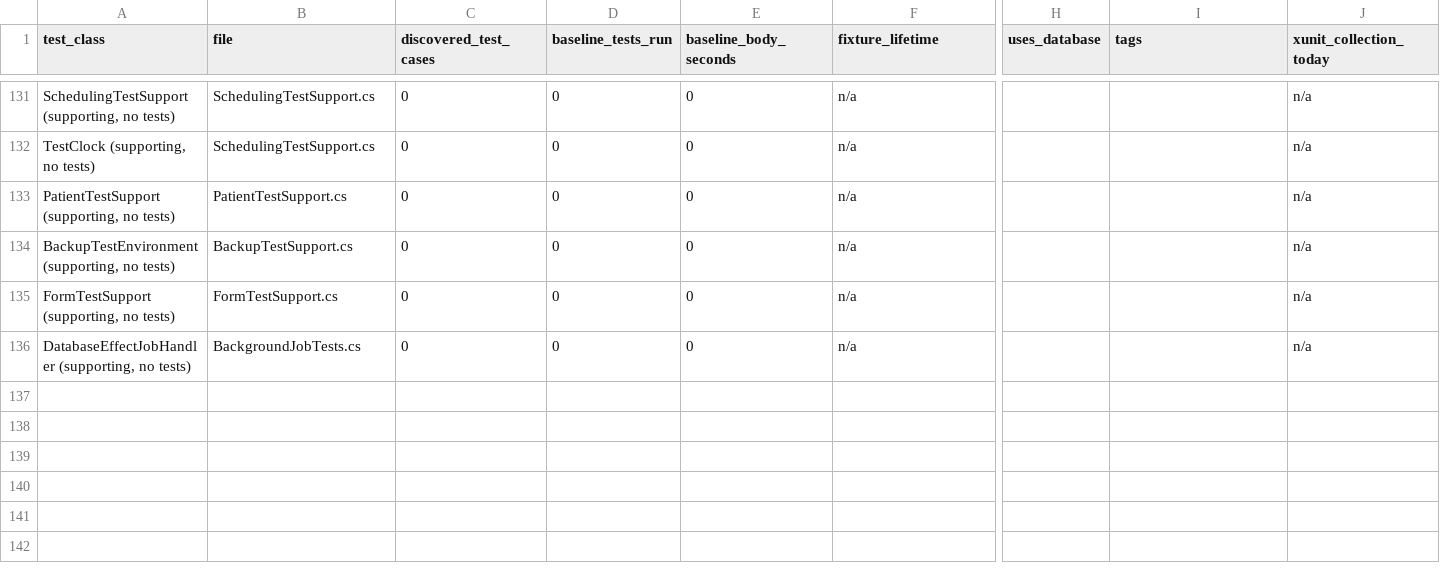
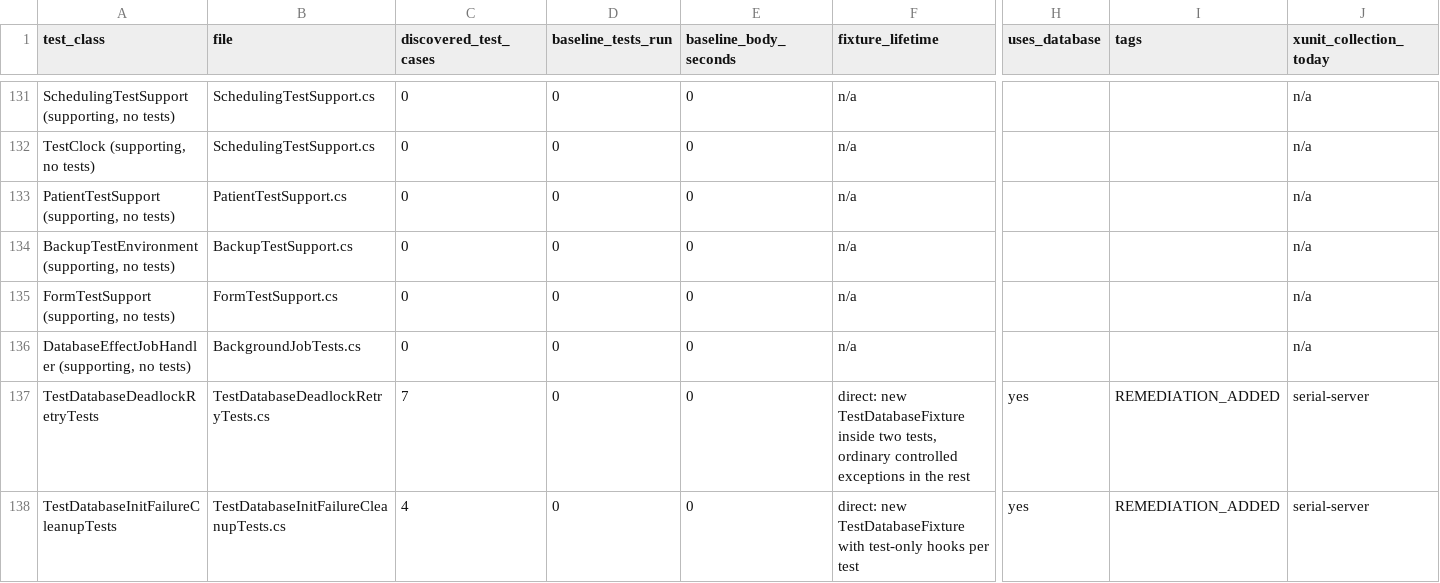
Before and after one commit to baidhani/Alveara-Dental, a CSV file: docs/testing/TESTSPEED_P2_INVENTORY.csv, drawn as a sheet; only a part is shown, gaps mark what is left out; rows hold the shown columns only; the diff names each change by its address in the sheet, - before the commit and + after, or states it on an @@ line.

```diff
--- a/docs/testing/TESTSPEED_P2_INVENTORY.csv
+++ b/docs/testing/TESTSPEED_P2_INVENTORY.csv
+row 137: TestDatabaseDeadlockRetryTests | TestDatabaseDeadlockRetryTests.cs | 7 | 0 | 0 | direct: new TestDatabaseFixture inside two tests, ordinary controlled exceptions in the rest | yes | REMEDIATION_ADDED | serial-server
+row 138: TestDatabaseInitFailureCleanupTests | TestDatabaseInitFailureCleanupTests.cs | 4 | 0 | 0 | direct: new TestDatabaseFixture with test-only hooks per test | yes | REMEDIATION_ADDED | serial-server
```
Also changed, not shown: 5 other files.
